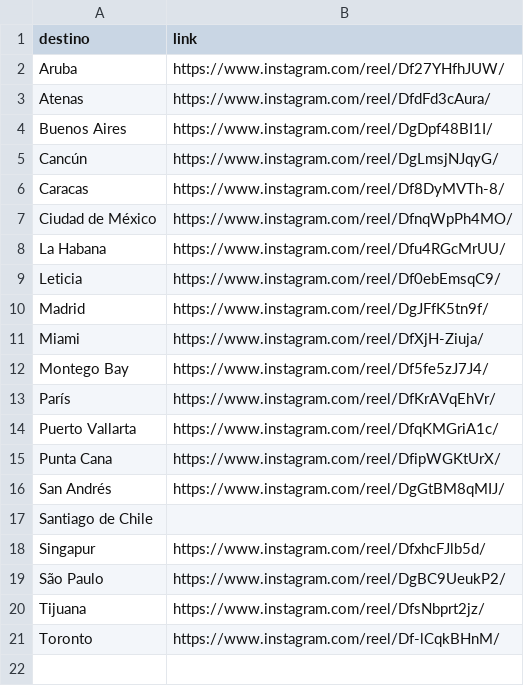
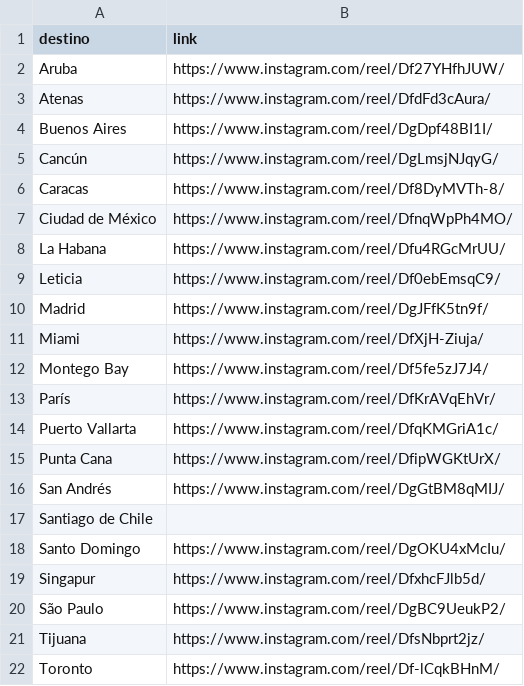
Before and after one commit to emilwoivalin-boop/viajespillados, a CSV file: reels/reels_por_destino.csv, drawn as a sheet.

```diff
--- a/reels/reels_por_destino.csv
+++ b/reels/reels_por_destino.csv
@@ -17,2 +17,3 @@ San Andrés,https://www.instagram.com/reel/DgGtBM8qMIJ/
 Santiago de Chile,
+Santo Domingo,https://www.instagram.com/reel/DgOKU4xMcIu/
 Singapur,https://www.instagram.com/reel/DfxhcFJlb5d/
```
Also changed, not shown: 1 other file.
